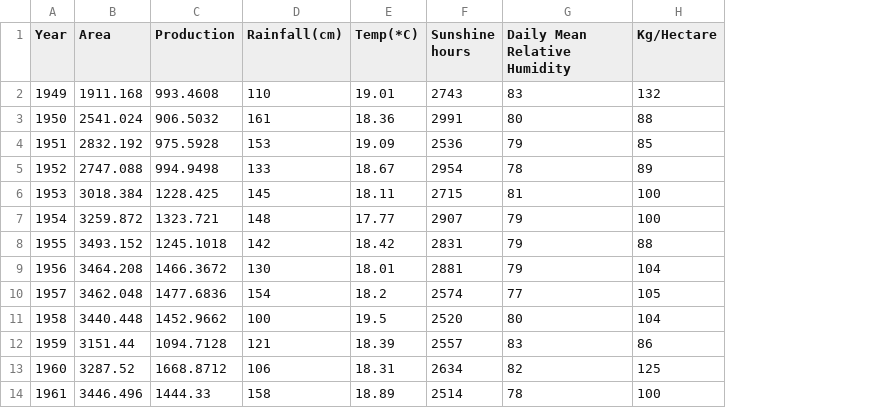
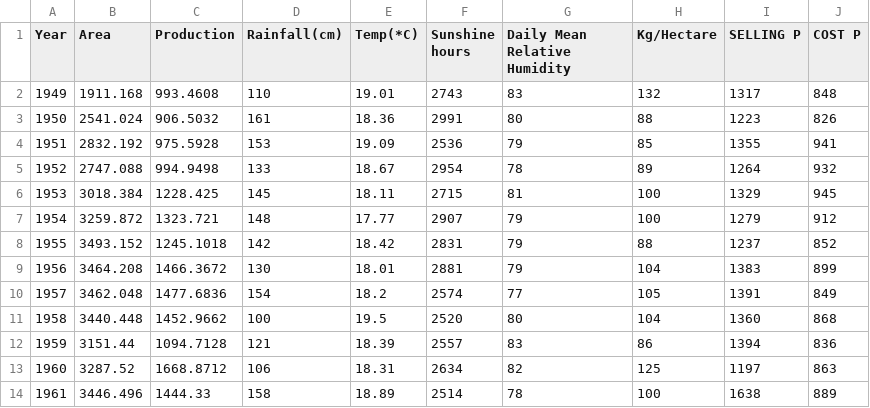
Before and after one commit to aayush1204/Commodity-Price-Predictor, a CSV file: MahaData.csv, drawn as a sheet; only a part is shown; the diff names each change by its address in the sheet, - before the commit and + after, or states it on an @@ line.

```diff
--- a/MahaData.csv
+++ b/MahaData.csv
+column I (SELLING P), rows 2-14: 1317 | 1223 | 1355 | 1264 | 1329 | 1279 | 1237 | 1383 | 1391 | 1360 | 1394 | 1197 | 1638
+column J (COST P), rows 2-14: 848 | 826 | 941 | 932 | 945 | 912 | 852 | 899 | 849 | 868 | 836 | 863 | 889
```
Also changed, not shown: 30 other files.
